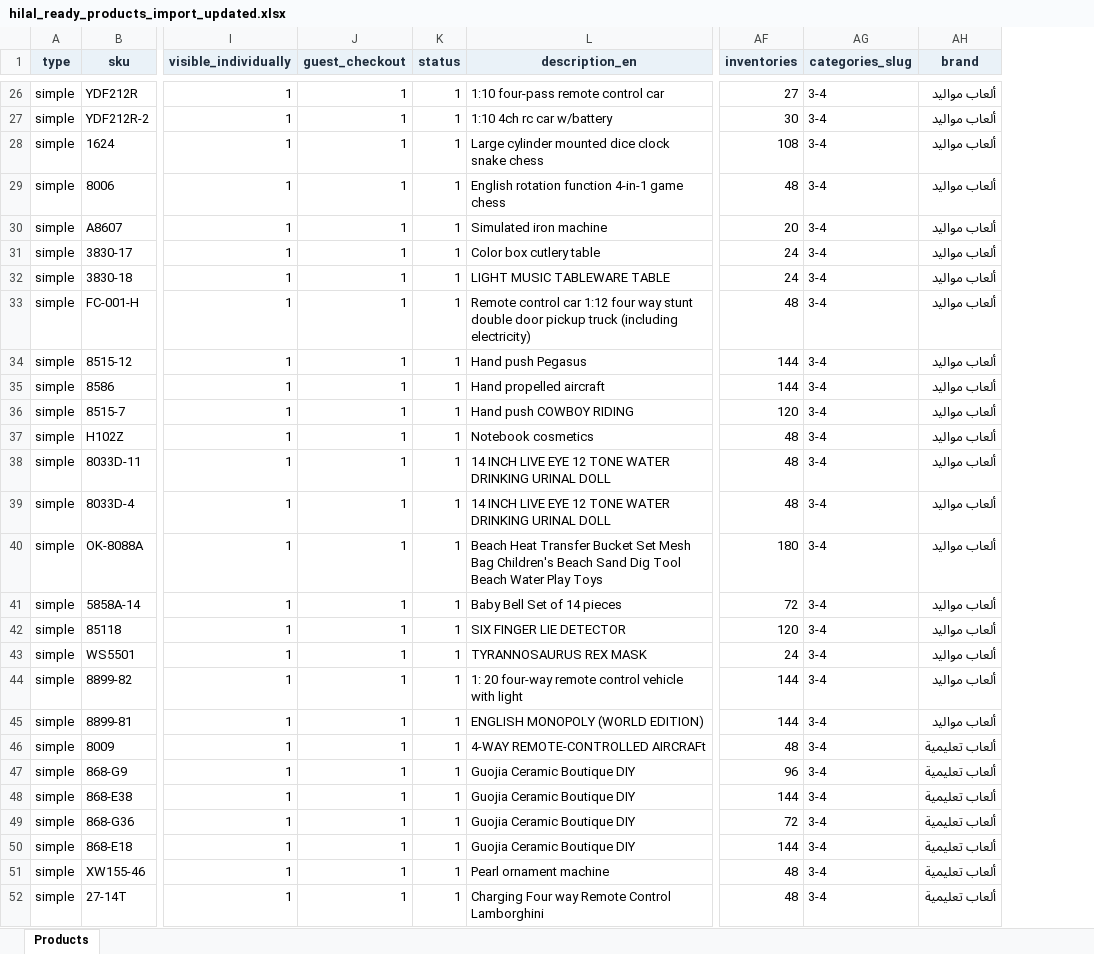
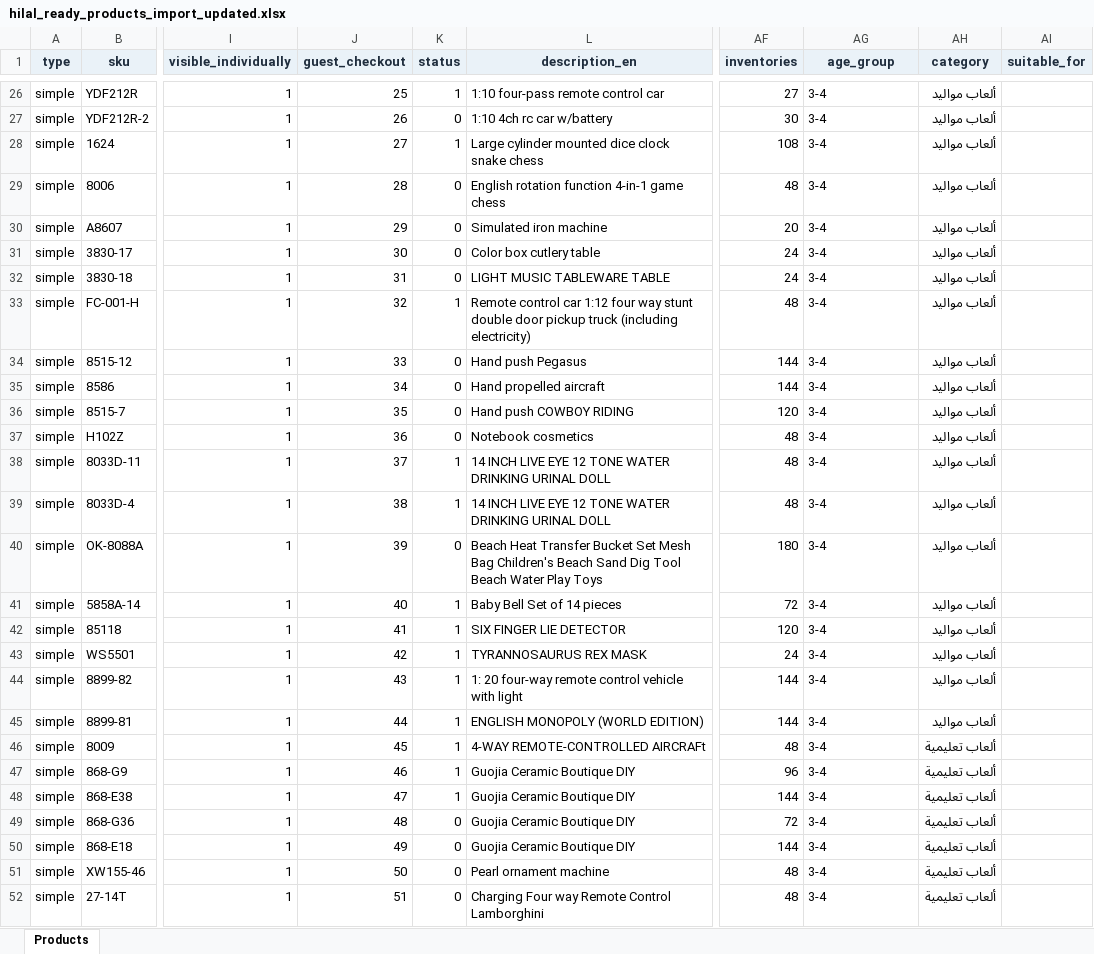
Before and after one commit to AhmadRam/bonbon_kids, an Excel workbook: packages/Webkul/Installer/src/Database/Seeders/Product/Data/hilal_ready_products_import_updated.xlsx, sheet Products, drawn as a sheet; only a part is shown, gaps mark what is left out; values as stored, in another font and other column widths than the file's, no borders; the diff covers the shown part only; the diff names each change by its address in the sheet, - before the commit and + after, or states it on an @@ line.

```diff
--- a/packages/Webkul/Installer/src/Database/Seeders/Product/Data/hilal_ready_products_import_updated.xlsx (sheet Products)
+++ b/packages/Webkul/Installer/src/Database/Seeders/Product/Data/hilal_ready_products_import_updated.xlsx (sheet Products)
+column AI (suitable_for), empty
-AG1: categories_slug
+AG1: age_group
-AH1: brand
+AH1: category
-J26 (guest_checkout): 1
+J26 (guest_checkout): 25
-J27 (guest_checkout): 1
+J27 (guest_checkout): 26
-K27 (status): 1
+K27 (status): 0
-J28 (guest_checkout): 1
+J28 (guest_checkout): 27
-J29 (guest_checkout): 1
+J29 (guest_checkout): 28
-K29:K32 (status): 1
+K29:K32 (status): 0
-J30 (guest_checkout): 1
+J30 (guest_checkout): 29
-J31 (guest_checkout): 1
+J31 (guest_checkout): 30
-J32 (guest_checkout): 1
+J32 (guest_checkout): 31
-J33 (guest_checkout): 1
+J33 (guest_checkout): 32
-J34 (guest_checkout): 1
+J34 (guest_checkout): 33
-K34:K37 (status): 1
+K34:K37 (status): 0
-J35 (guest_checkout): 1
+J35 (guest_checkout): 34
-J36 (guest_checkout): 1
+J36 (guest_checkout): 35
-J37 (guest_checkout): 1
+J37 (guest_checkout): 36
-J38 (guest_checkout): 1
+J38 (guest_checkout): 37
-J39 (guest_checkout): 1
+J39 (guest_checkout): 38
-J40 (guest_checkout): 1
+J40 (guest_checkout): 39
-K40 (status): 1
+K40 (status): 0
-J41 (guest_checkout): 1
+J41 (guest_checkout): 40
-J42 (guest_checkout): 1
+J42 (guest_checkout): 41
-J43 (guest_checkout): 1
+J43 (guest_checkout): 42
-J44 (guest_checkout): 1
+J44 (guest_checkout): 43
-J45 (guest_checkout): 1
+J45 (guest_checkout): 44
-J46 (guest_checkout): 1
+J46 (guest_checkout): 45
-J47 (guest_checkout): 1
+J47 (guest_checkout): 46
-J48 (guest_checkout): 1
+J48 (guest_checkout): 47
-J49 (guest_checkout): 1
+J49 (guest_checkout): 48
-K49:K52 (status): 1
+K49:K52 (status): 0
-J50 (guest_checkout): 1
+J50 (guest_checkout): 49
-J51 (guest_checkout): 1
+J51 (guest_checkout): 50
-J52 (guest_checkout): 1
+J52 (guest_checkout): 51
```
Also changed, not shown: 526 edited cells elsewhere in this sheet, 2 other files.
